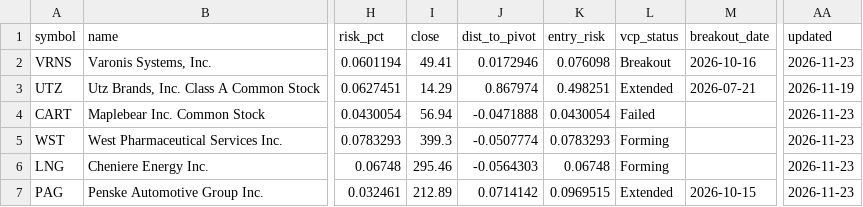
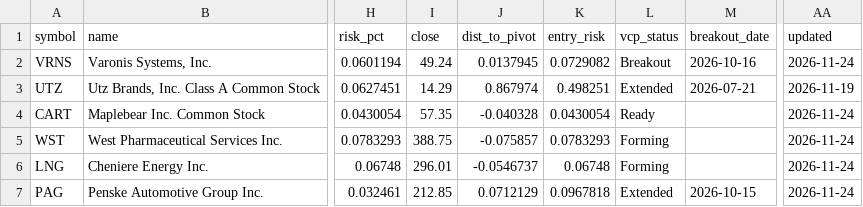
Before and after one commit to teesarasas/sepa-screener, a CSV file: data/watchlist.csv, drawn as a sheet; only a part is shown, gaps mark what is left out; the diff names each change by its address in the sheet, - before the commit and + after, or states it on an @@ line.

```diff
--- a/data/watchlist.csv
+++ b/data/watchlist.csv
-I2 (close): 49.41
+I2 (close): 49.24
-J2 (dist_to_pivot): 0.0172946
+J2 (dist_to_pivot): 0.0137945
-K2 (entry_risk): 0.076098
+K2 (entry_risk): 0.0729082
-AA2 (updated): 2026-11-23
+AA2 (updated): 2026-11-24
-I4 (close): 56.94
+I4 (close): 57.35
-J4 (dist_to_pivot): -0.0471888
+J4 (dist_to_pivot): -0.040328
-L4 (vcp_status): Failed
+L4 (vcp_status): Ready
-AA4:AA7 (updated): 2026-11-23
+AA4:AA7 (updated): 2026-11-24
-I5 (close): 399.3
+I5 (close): 388.75
-J5 (dist_to_pivot): -0.0507774
+J5 (dist_to_pivot): -0.075857
-I6 (close): 295.46
+I6 (close): 296.01
-J6 (dist_to_pivot): -0.0564303
+J6 (dist_to_pivot): -0.0546737
-I7 (close): 212.89
+I7 (close): 212.85
-J7 (dist_to_pivot): 0.0714142
+J7 (dist_to_pivot): 0.0712129
-K7 (entry_risk): 0.0969515
+K7 (entry_risk): 0.0967818
```
Also changed, not shown: 2 other files.
